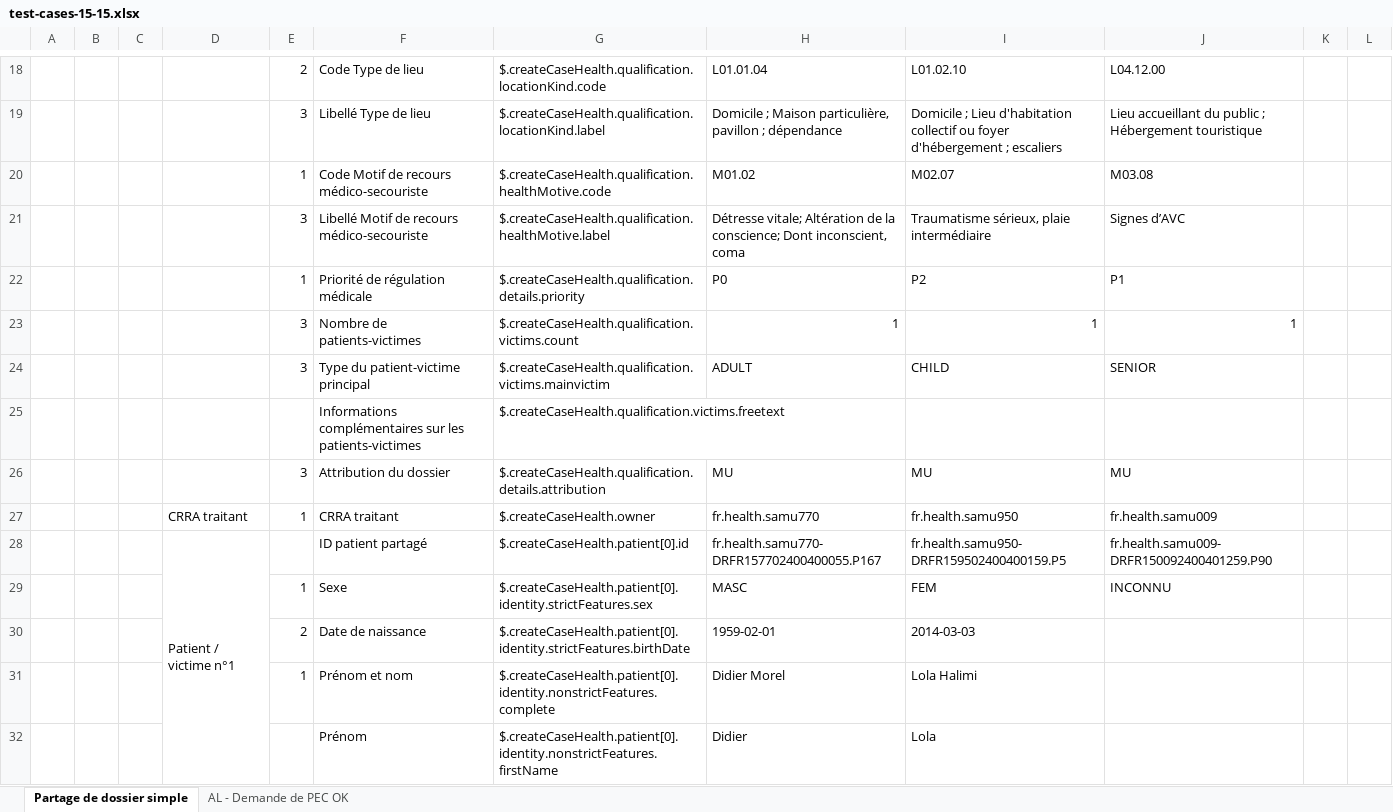
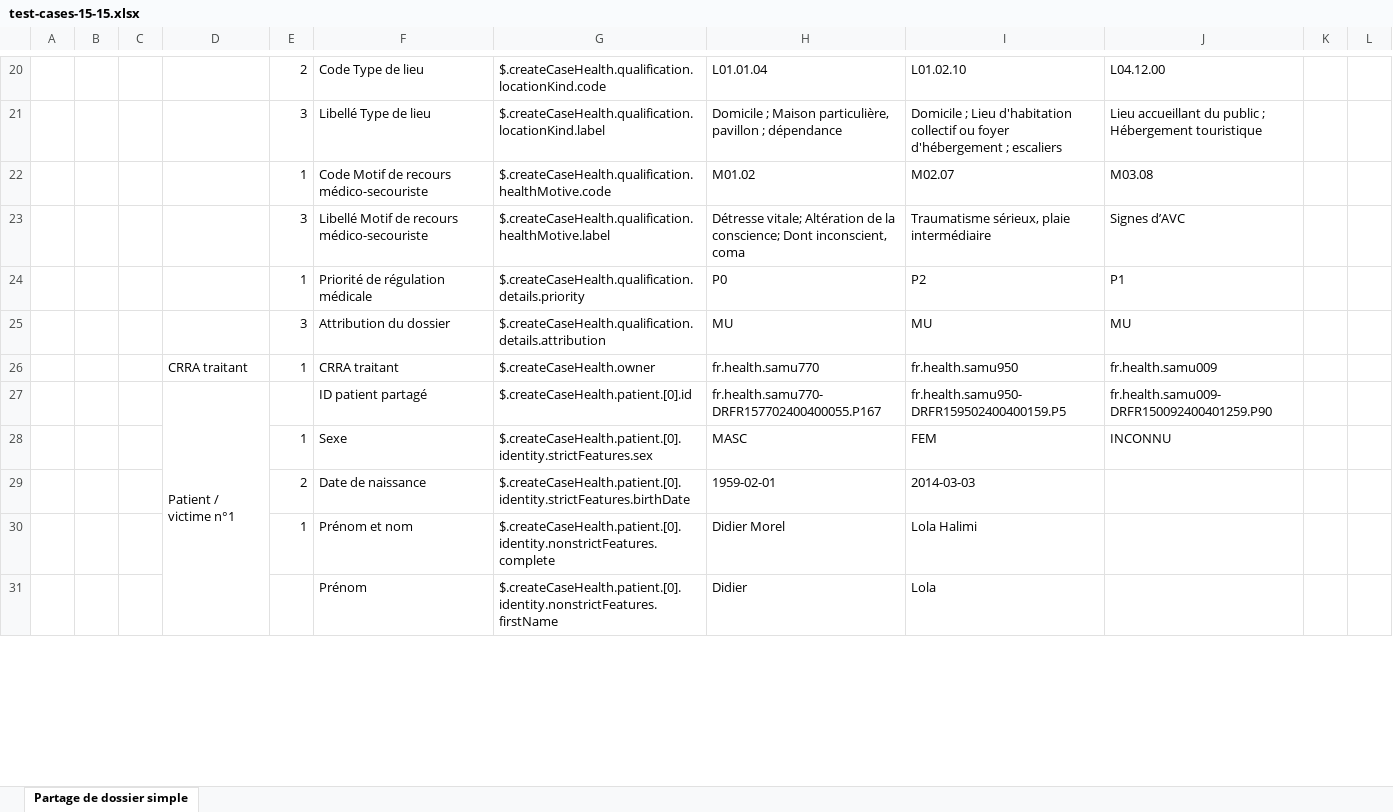
Before and after one commit to ansforge/SAMU-Hub-Modeles, an Excel workbook: csv_parser/test-cases-15-15.xlsx, sheet Partage de dossier simple, drawn as a sheet; only a part is shown, gaps mark what is left out; values as stored, in another font and other column widths than the file's, no cell formats; conditional formats not drawn; removed rows and columns are numbered as before the commit, all else as after; the diff covers the shown part only; the diff names each change by its address in the sheet, - before the commit and + after, or states it on an @@ line.

Commit message:
feat/test-case-generator: update test-cases-15-15.xlsx

```diff
--- a/csv_parser/test-cases-15-15.xlsx (sheet Partage de dossier simple)
+++ b/csv_parser/test-cases-15-15.xlsx (sheet Partage de dossier simple)
-sheet tab: AL - Demande de PEC OK
-row 23:  |  |  |  | 3 | Nombre de patients-victimes | $.createCaseHealth.qualification.victims.count | 1 | 1 | 1
-row 24:  |  |  |  | 3 | Type du patient-victime principal | $.createCaseHealth.qualification.victims.mainvictim | ADULT | CHILD | SENIOR
-row 25:  |  |  |  |  | Informations complémentaires sur les patients-victimes | $.createCaseHealth.qualification.victims.freetext
-G27: $.createCaseHealth.patient[0].id
+G27: $.createCaseHealth.patient.[0].id
-G28: $.createCaseHealth.patient[0].identity.strictFeatures.sex
+G28: $.createCaseHealth.patient.[0].identity.strictFeatures.sex
-G29: $.createCaseHealth.patient[0].identity.strictFeatures.birthDate
+G29: $.createCaseHealth.patient.[0].identity.strictFeatures.birthDate
-G30: $.createCaseHealth.patient[0].identity.nonstrictFeatures.complete
+G30: $.createCaseHealth.patient.[0].identity.nonstrictFeatures.complete
-G31: $.createCaseHealth.patient[0].identity.nonstrictFeatures.firstName
+G31: $.createCaseHealth.patient.[0].identity.nonstrictFeatures.firstName
```
Also changed, not shown: 12 added rows, 41 removed rows and 18 edited cells elsewhere in this sheet, cell formats.
